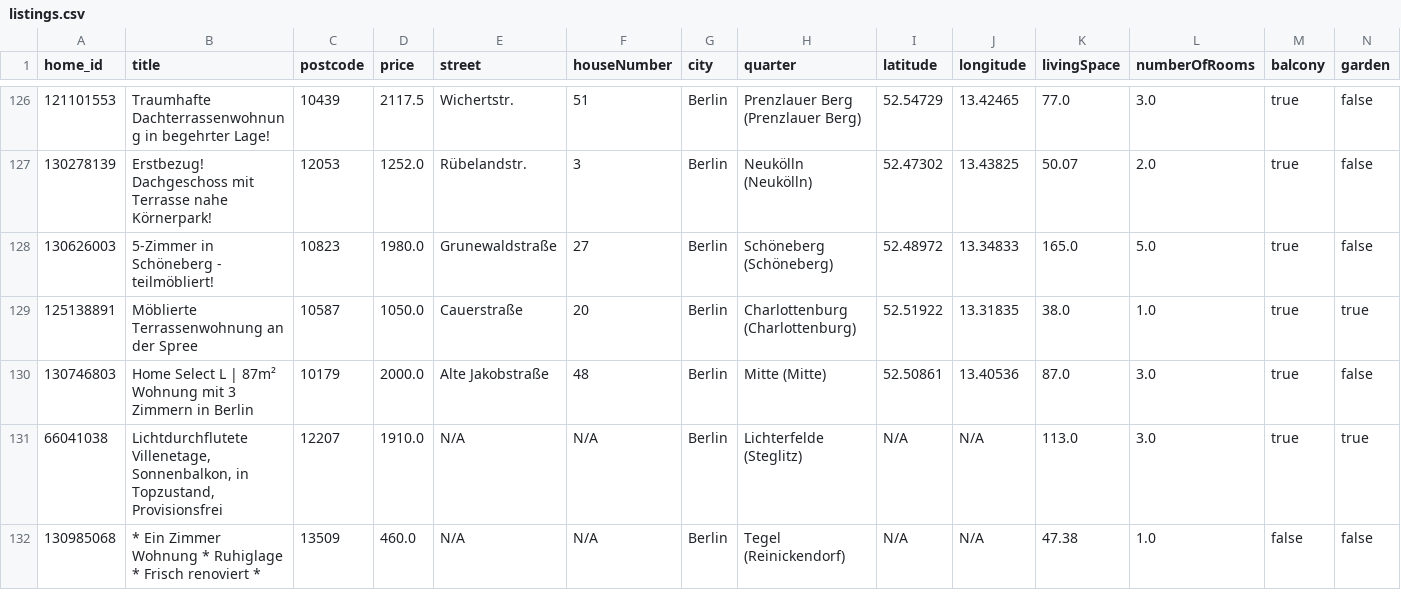
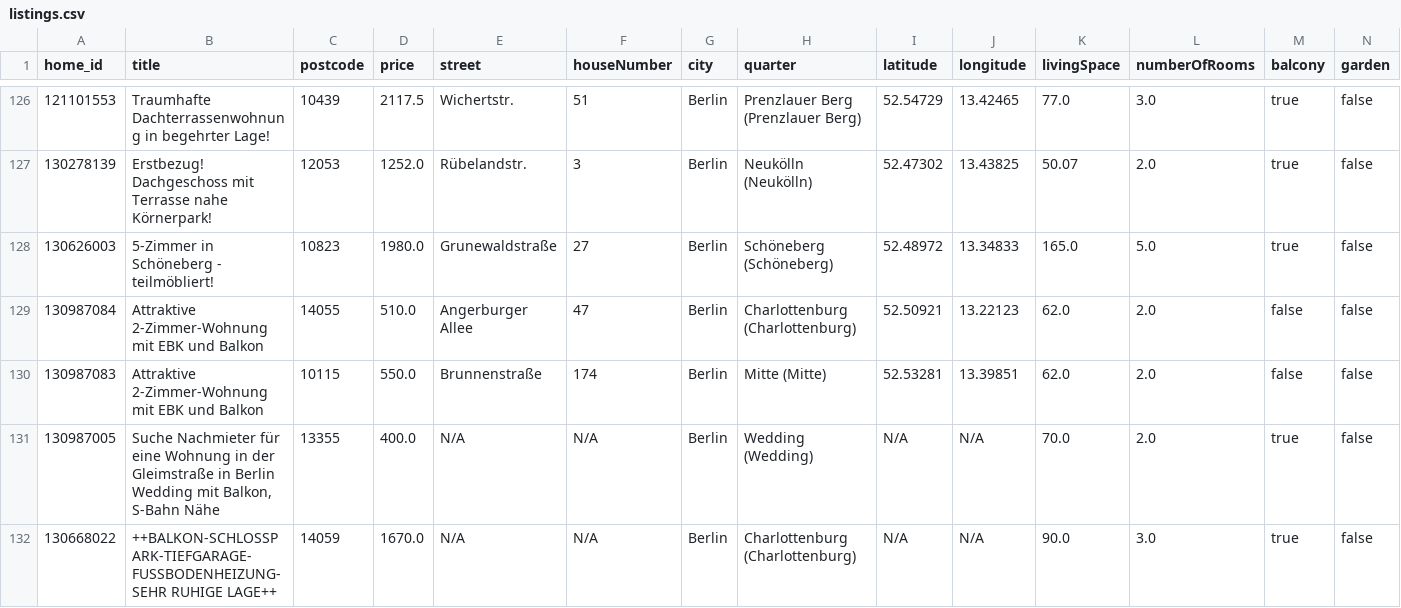
Before and after one commit to widadmogral/urutu-rent-home, a CSV file: listings.csv, drawn as a sheet; only a part is shown, gaps mark what is left out; the shorter side is filled out with more unchanged rows; rows hold the shown columns only; the diff covers the shown part only; the diff names each change by its address in the sheet, - before the commit and + after, or states it on an @@ line.

```diff
--- a/listings.csv
+++ b/listings.csv
+row 129: 130987084 | Attraktive 2-Zimmer-Wohnung mit EBK und Balkon | 14055 | 510.0 | Angerburger Allee | 47 | Berlin | Charlottenburg (Charlottenburg) | 52.50921 | 13.22123 | 62.0 | 2.0 | false | false
+row 130: 130987083 | Attraktive 2-Zimmer-Wohnung mit EBK und Balkon | 10115 | 550.0 | Brunnenstraße | 174 | Berlin | Mitte (Mitte) | 52.53281 | 13.39851 | 62.0 | 2.0 | false | false
+row 131: 130987005 | Suche Nachmieter für eine Wohnung in der Gleimstraße in Berlin Wedding mit Balkon, S-Bahn Nähe | 13355 | 400.0 | N/A | N/A | Berlin | Wedding (Wedding) | N/A | N/A | 70.0 | 2.0 | true | false
@@ row 706 moved to row 132: 130668022 @@
```
Also changed, not shown: 3 added rows, 2 removed rows, 3 moved rows and 1 edited cell elsewhere in this file.
